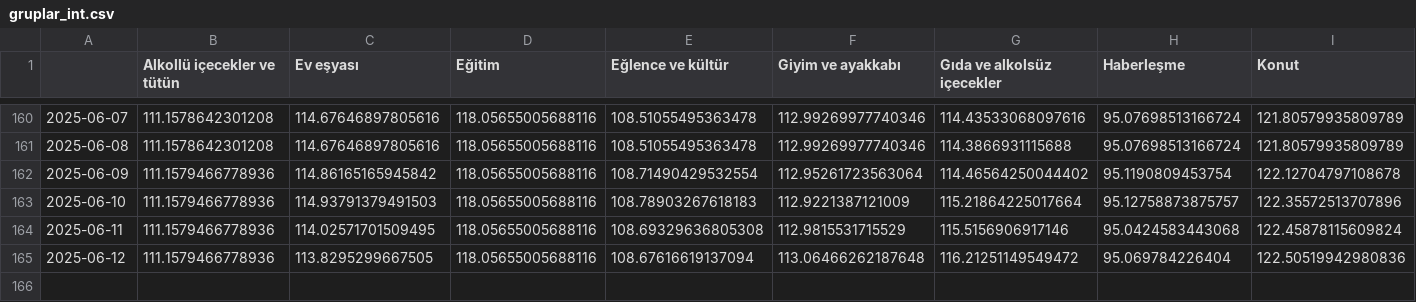
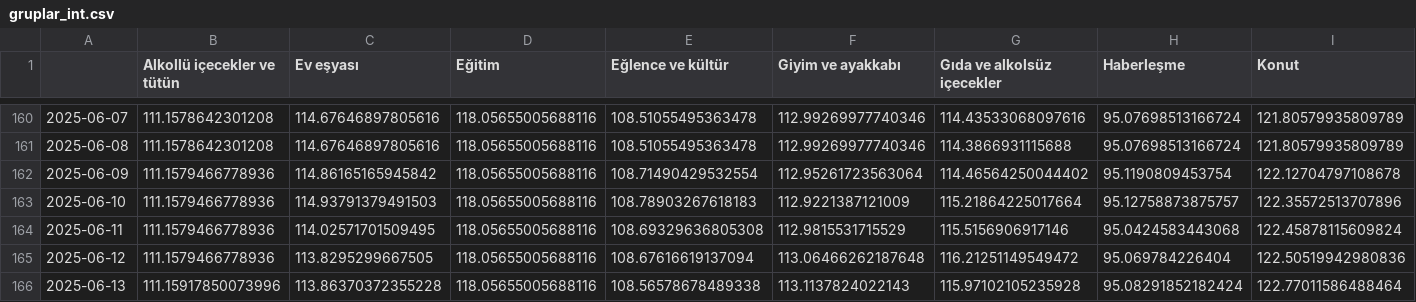
Before and after one commit to kaboya19/webtufedata, a CSV file: gruplar_int.csv, drawn as a sheet; only a part is shown, gaps mark what is left out; rows hold the shown columns only; the diff names each change by its address in the sheet, - before the commit and + after, or states it on an @@ line.

```diff
--- a/gruplar_int.csv
+++ b/gruplar_int.csv
+row 166: 2025-06-13 | 111.15917850073996 | 113.86370372355228 | 118.05655005688116 | 108.56578678489338 | 113.1137824022143 | 115.97102105235928 | 95.08291852182424 | 122.77011586488464
```
Also changed, not shown: harcamagrupları.csv, maddeleraylık.csv, 6 other files.
